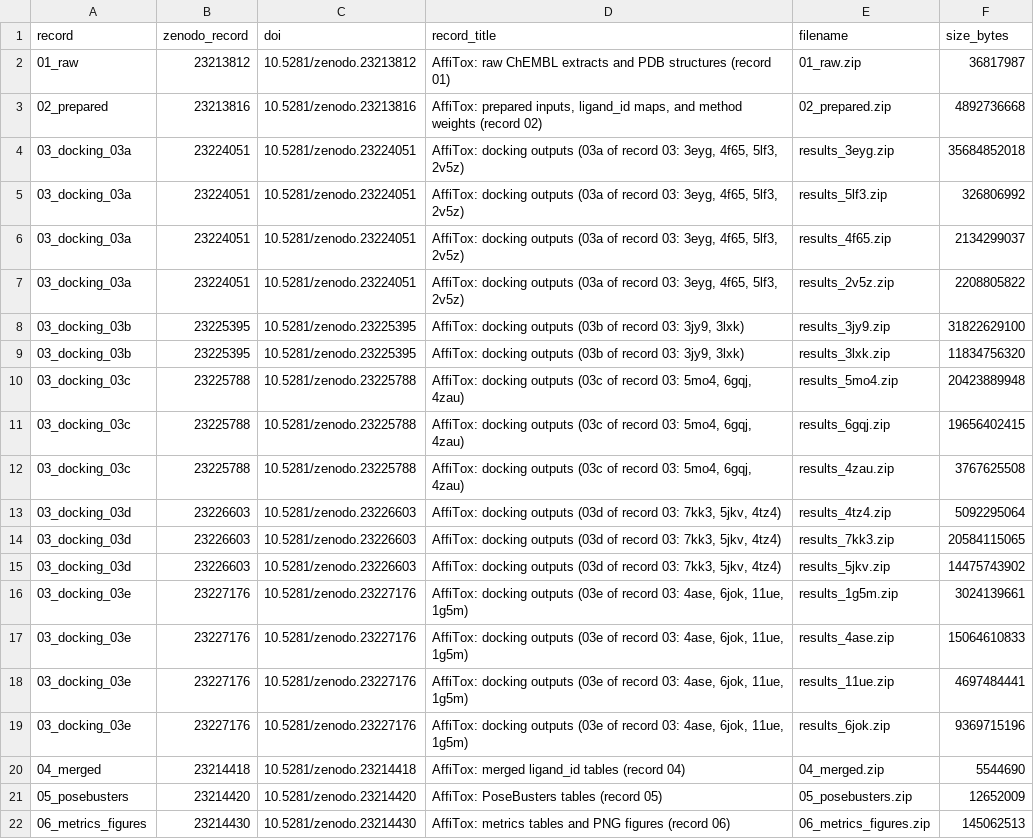
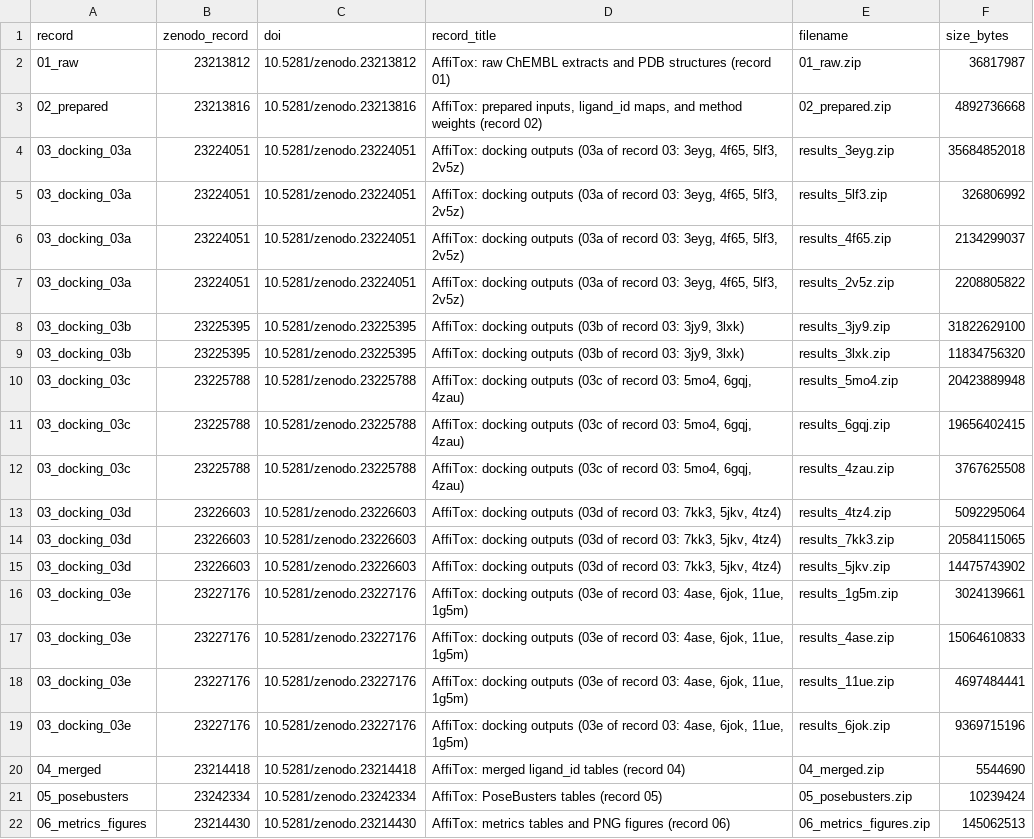
Before and after one commit to OlgaKoont/AffiTox, a TSV file: docs/zenodo/affitox_data_manifest.tsv, drawn as a sheet.

```diff
--- a/docs/zenodo/affitox_data_manifest.tsv
+++ b/docs/zenodo/affitox_data_manifest.tsv
@@ -20,3 +20,3 @@ record	zenodo_record	doi	record_title	filename	size_bytes
 04_merged	23214418	10.5281/zenodo.23214418	AffiTox: merged ligand_id tables (record 04)	04_merged.zip	5544690
-05_posebusters	23214420	10.5281/zenodo.23214420	AffiTox: PoseBusters tables (record 05)	05_posebusters.zip	12652009
+05_posebusters	23242334	10.5281/zenodo.23242334	AffiTox: PoseBusters tables (record 05)	05_posebusters.zip	10239424
 06_metrics_figures	23214430	10.5281/zenodo.23214430	AffiTox: metrics tables and PNG figures (record 06)	06_metrics_figures.zip	145062513
```
Also changed, not shown: 8 other files.
